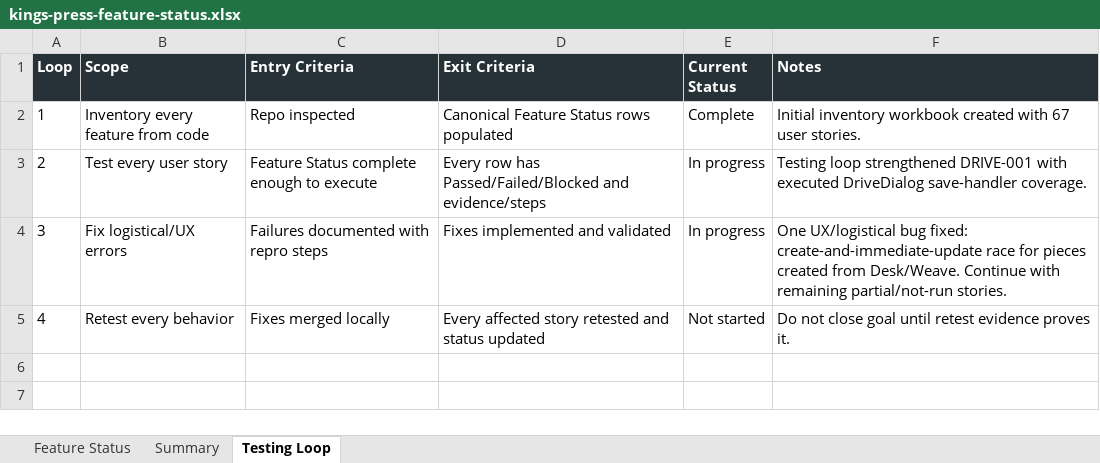
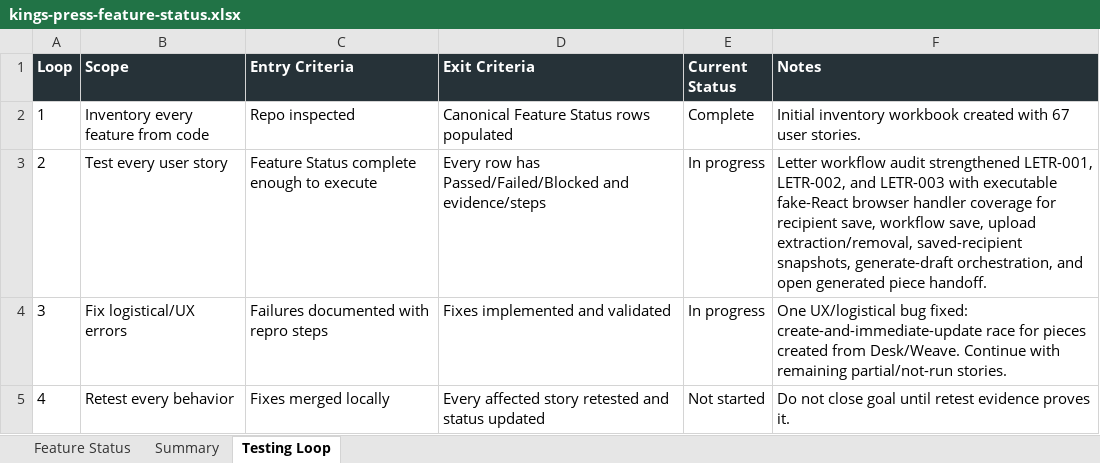
Before and after one commit to Transformation-Agency/pillar-press, an Excel workbook: docs/kings-press-feature-status.xlsx, sheet Testing Loop, drawn as a sheet; values as stored, in another font and other column widths than the file's, no borders; the diff names each change by its address in the sheet, - before the commit and + after, or states it on an @@ line.

Commit message:
Cover letter workflow screen handlers

```diff
--- a/docs/kings-press-feature-status.xlsx (sheet Testing Loop)
+++ b/docs/kings-press-feature-status.xlsx (sheet Testing Loop)
-F3 (Notes): Testing loop strengthened DRIVE-001 with executed DriveDialog save-handler coverage.
+F3 (Notes): Letter workflow audit strengthened LETR-001, LETR-002, and LETR-003 with executable fake-React browser handler coverage for recipient save, workflow save, upload extraction/removal, saved-recipient snapshots, generate-draft orchestration, and open generated piece handoff.
```
Also changed, not shown: sheet Feature Status, 1 other file.
